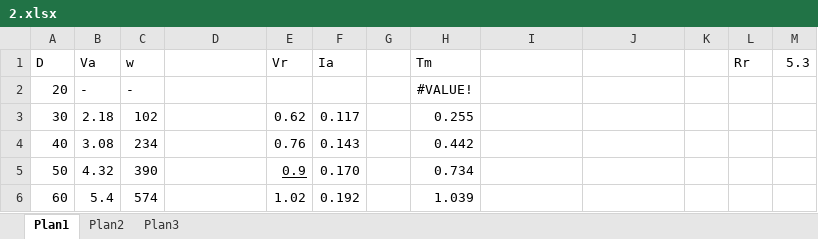
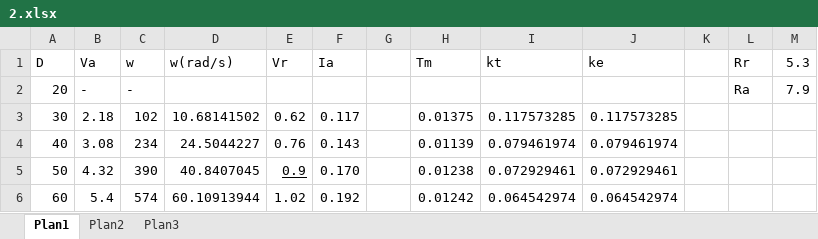
Before and after one commit to ddello32/LabEletronica, an Excel workbook: Exp4/Dados/Buck/2.xlsx, sheet Plan1, drawn as a sheet; values as stored, in another font and other column widths than the file's, no borders; the diff names each change by its address in the sheet, - before the commit and + after, or states it on an @@ line.

```diff
--- a/Exp4/Dados/Buck/2.xlsx (sheet Plan1)
+++ b/Exp4/Dados/Buck/2.xlsx (sheet Plan1)
-D1: (empty)
+D1: w(rad/s)
-I1: (empty)
+I1: kt
-J1: (empty)
+J1: ke
-H2 (Tm): #VALUE!
+H2 (Tm): (empty)
-L2 (Rr): (empty)
+L2 (Rr): Ra
-M2 (5.3): (empty)
+M2 (5.3): 7.9
-D3 (w(rad/s)): (empty)
+D3 (w(rad/s)): 10.68141502
-H3 (Tm): 0.255
+H3 (Tm): 0.01375
-I3 (kt): (empty)
+I3 (kt): 0.117573285
-J3 (ke): (empty)
+J3 (ke): 0.117573285
-D4 (w(rad/s)): (empty)
+D4 (w(rad/s)): 24.5044227
-H4 (Tm): 0.442
+H4 (Tm): 0.01139
-I4 (kt): (empty)
+I4 (kt): 0.079461974
-J4 (ke): (empty)
+J4 (ke): 0.079461974
-D5 (w(rad/s)): (empty)
+D5 (w(rad/s)): 40.8407045
-H5 (Tm): 0.734
+H5 (Tm): 0.01238
-I5 (kt): (empty)
+I5 (kt): 0.072929461
-J5 (ke): (empty)
+J5 (ke): 0.072929461
-D6 (w(rad/s)): (empty)
+D6 (w(rad/s)): 60.10913944
-H6 (Tm): 1.039
+H6 (Tm): 0.01242
-I6 (kt): (empty)
+I6 (kt): 0.064542974
-J6 (ke): (empty)
+J6 (ke): 0.064542974
```
Also changed, not shown: Exp4/Dados/Retificador/1.xlsx, 3 other files.
